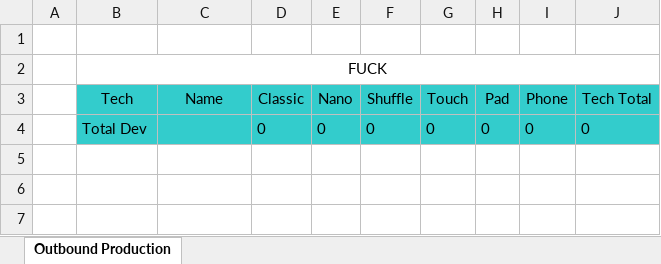
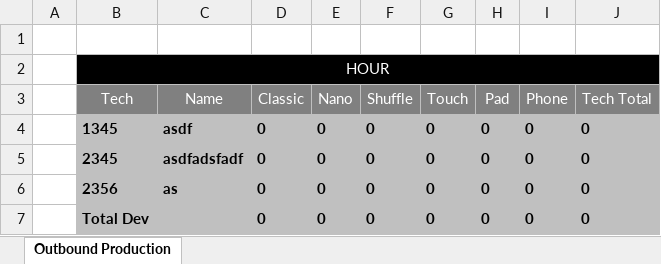
Before and after one commit to Sempredic/OutBound, an Excel workbook: OutBoundProd 11_15_2017.xlsx, sheet Outbound Production, drawn as a sheet; values as stored, in another font and other column widths than the file's, no borders; addresses are those after the commit; the diff names each change by its address in the sheet, - before the commit and + after, or states it on an @@ line.

```diff
--- a/OutBoundProd 11_15_2017.xlsx (sheet Outbound Production)
+++ b/OutBoundProd 11_15_2017.xlsx (sheet Outbound Production)
-B2 (Tech): FUCK
+B2 (Tech): HOUR
@@ B2 text colour: black → #FFFFFF, fill: none → #000000 @@
@@ B3:J3 fill: #33CCCC → #808080, text colour: black → #FFFFFF @@
+row 4:  | 1345 | asdf | 0 | 0 | 0 | 0 | 0 | 0 | 0
+row 5:  | 2345 | asdfadsfadf | 0 | 0 | 0 | 0 | 0 | 0 | 0
+row 6:  | 2356 | as | 0 | 0 | 0 | 0 | 0 | 0 | 0
-B7:J7 fill: #33CCCC
+B7:J7 fill: #C0C0C0
-B7 bold: off
+B7 bold: on
-D7:J7 bold: off
+D7:J7 bold: on
```
Also changed, not shown: 1 other file.
